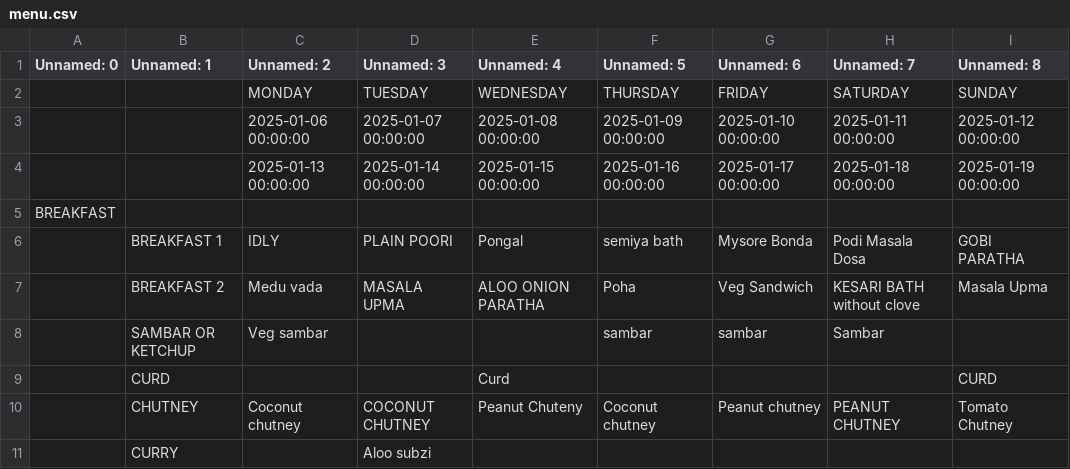
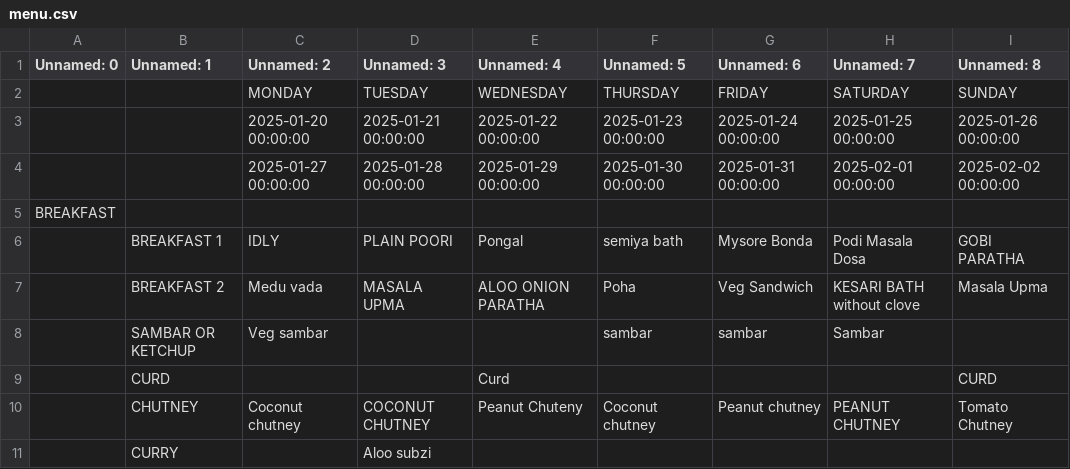
Before and after one commit to kphanipavan/IIITB_Menu, a CSV file: menu.csv, drawn as a sheet; only a part is shown.

Commit message:
update menu file

```diff
--- a/menu.csv
+++ b/menu.csv
@@ -2,4 +2,4 @@ Unnamed: 0,Unnamed: 1,Unnamed: 2,Unnamed: 3,Unnamed: 4,Unnamed: 5,Unnamed: 6,Unn
  , ,MONDAY,TUESDAY,WEDNESDAY,THURSDAY,FRIDAY,SATURDAY,SUNDAY
- , ,2025-01-06 00:00:00,2025-01-07 00:00:00,2025-01-08 00:00:00,2025-01-09 00:00:00,2025-01-10 00:00:00,2025-01-11 00:00:00,2025-01-12 00:00:00
- , ,2025-01-13 00:00:00,2025-01-14 00:00:00,2025-01-15 00:00:00,2025-01-16 00:00:00,2025-01-17 00:00:00,2025-01-18 00:00:00,2025-01-19 00:00:00
+ , ,2025-01-20 00:00:00,2025-01-21 00:00:00,2025-01-22 00:00:00,2025-01-23 00:00:00,2025-01-24 00:00:00,2025-01-25 00:00:00,2025-01-26 00:00:00
+ , ,2025-01-27 00:00:00,2025-01-28 00:00:00,2025-01-29 00:00:00,2025-01-30 00:00:00,2025-01-31 00:00:00,2025-02-01 00:00:00,2025-02-02 00:00:00
 BREAKFAST, , , , , , , , 
```
Also changed, not shown: 2 other files.
